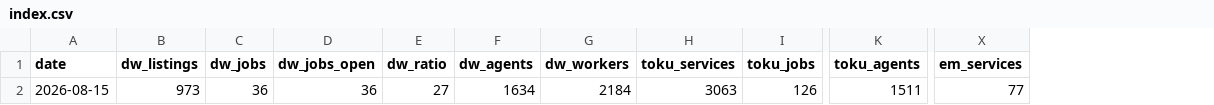
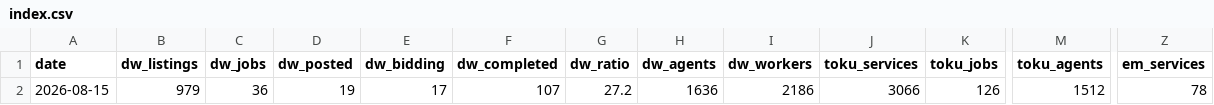
Before and after one commit to AsherKasper/agent-marketplace-index, a CSV file: data/index.csv, drawn as a sheet; only a part is shown, gaps mark what is left out; removed rows and columns are numbered as before the commit, all else as after; the diff names each change by its address in the sheet, - before the commit and + after, or states it on an @@ line.

Commit message:
Corrected dealwork columns

```diff
--- a/data/index.csv
+++ b/data/index.csv
-column D (dw_jobs_open), row 2: 36
+column D (dw_posted), row 2: 19
+column E (dw_bidding), row 2: 17
+column F (dw_completed), row 2: 107
-B2 (dw_listings): 973
+B2 (dw_listings): 979
-G2 (dw_ratio): 27
+G2 (dw_ratio): 27.2
-H2 (dw_agents): 1634
+H2 (dw_agents): 1636
-I2 (dw_workers): 2184
+I2 (dw_workers): 2186
-J2 (toku_services): 3063
+J2 (toku_services): 3066
-M2 (toku_agents): 1511
+M2 (toku_agents): 1512
-Z2 (em_services): 77
+Z2 (em_services): 78
```
